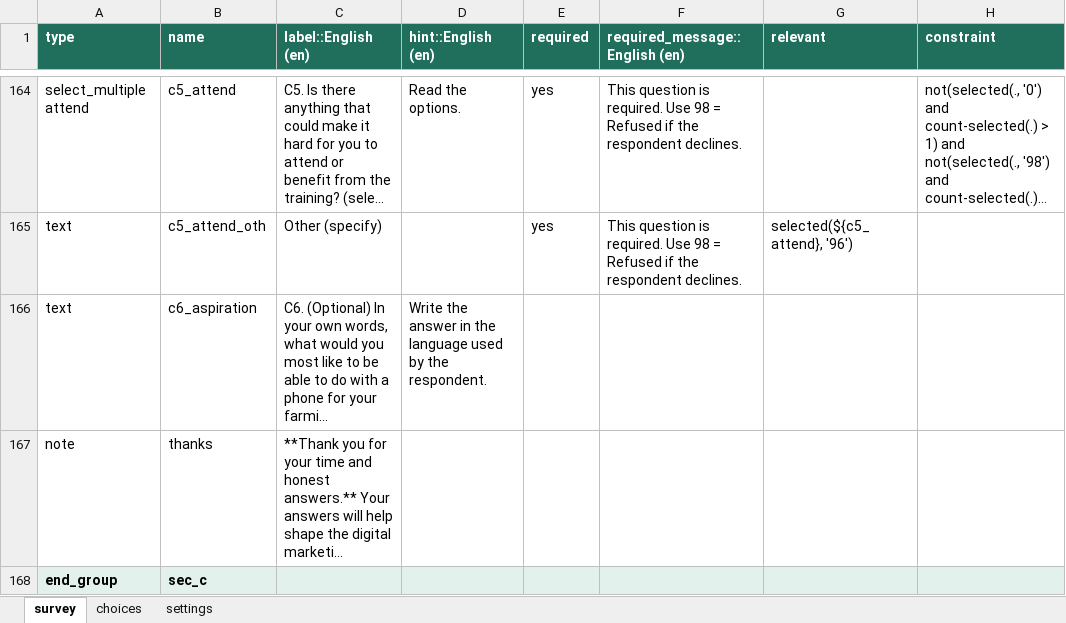
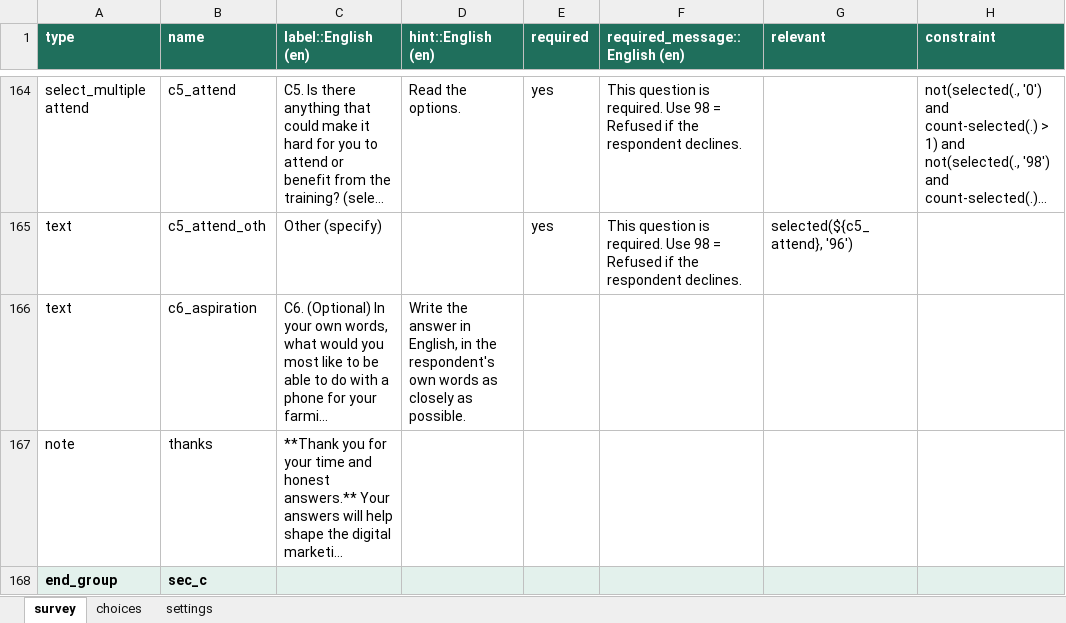
Before and after one commit to entaganzwa/eLearning-Africa, an Excel workbook: deliverables/SAFAZ_Baseline_KoboToolbox_XLSForm.xlsx, sheet survey, drawn as a sheet; only a part is shown, gaps mark what is left out; long unchanged cells end in …; values as stored, in another font and other column widths than the file's, no borders; the diff names each change by its address in the sheet, - before the commit and + after, or states it on an @@ line.

```diff
--- a/deliverables/SAFAZ_Baseline_KoboToolbox_XLSForm.xlsx (sheet survey)
+++ b/deliverables/SAFAZ_Baseline_KoboToolbox_XLSForm.xlsx (sheet survey)
-D166 (hint::English (en)): …answer in the language used by the respondent.
+D166 (hint::English (en)): …answer in English, in the respondent's own words as closely as possible.
```
Also changed, not shown: 2 other files.
